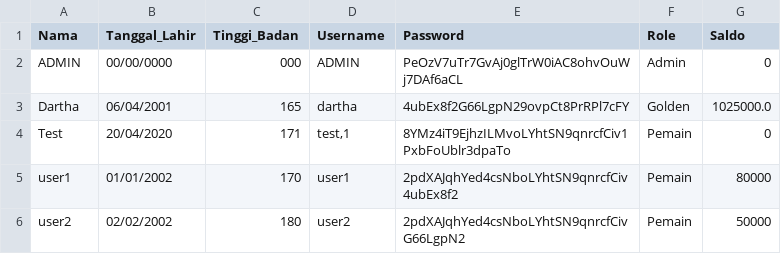
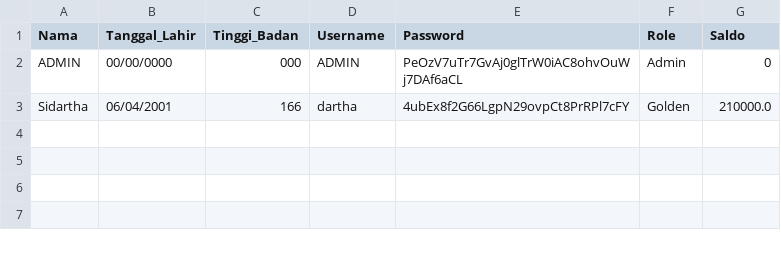
Before and after one commit to raihanastrada/daspro-willywangky, a CSV file: user.csv, drawn as a sheet.

```diff
--- a/user.csv
+++ b/user.csv
@@ -2,5 +2,2 @@ Nama,Tanggal_Lahir,Tinggi_Badan,Username,Password,Role,Saldo
 ADMIN,00/00/0000,000,ADMIN,PeOzV7uTr7GvAj0glTrW0iAC8ohvOuWj7DAf6aCL,Admin,0
-Dartha,06/04/2001,165,dartha,4ubEx8f2G66LgpN29ovpCt8PrRPl7cFY,Golden,1025000.0
-Test,20/04/2020,171,"test,1",8YMz4iT9EjhzILMvoLYhtSN9qnrcfCiv1PxbFoUblr3dpaTo,Pemain,0
-user1,01/01/2002,170,user1,2pdXAJqhYed4csNboLYhtSN9qnrcfCiv4ubEx8f2,Pemain,80000
-user2,02/02/2002,180,user2,2pdXAJqhYed4csNboLYhtSN9qnrcfCivG66LgpN2,Pemain,50000
+Sidartha,06/04/2001,166,dartha,4ubEx8f2G66LgpN29ovpCt8PrRPl7cFY,Golden,210000.0
```
Also changed, not shown: wahana.csv, 8 other files.
